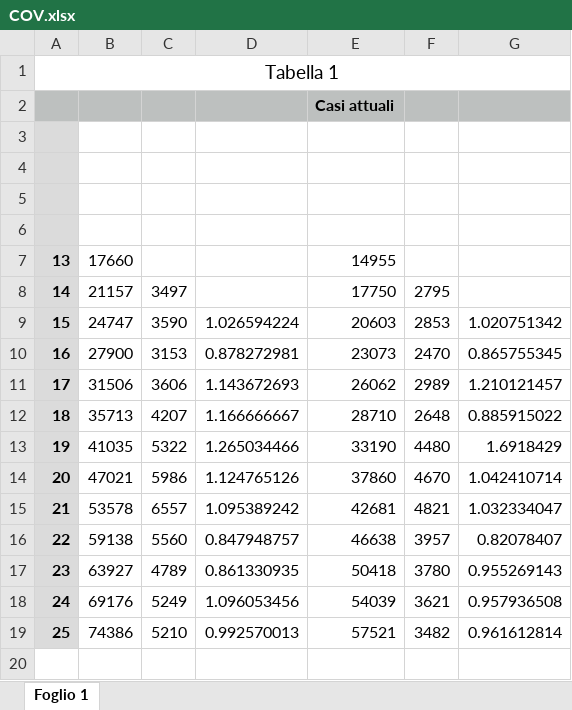
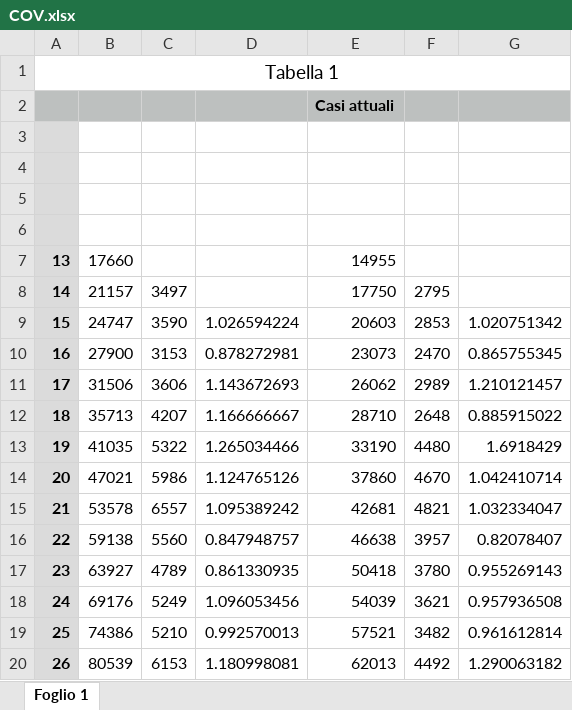
Before and after one commit to FaoTom/Covid19, an Excel workbook: COV.xlsx, sheet Foglio 1, drawn as a sheet; values as stored, in another font and other column widths than the file's, no borders; the diff names each change by its address in the sheet, - before the commit and + after, or states it on an @@ line.

Commit message:
aggiunto l'xslx aggiornato

```diff
--- a/COV.xlsx (sheet Foglio 1)
+++ b/COV.xlsx (sheet Foglio 1)
+row 20: 26 | 80539 | 6153 | 1.180998081 | 62013 | 4492 | 1.290063182
```
